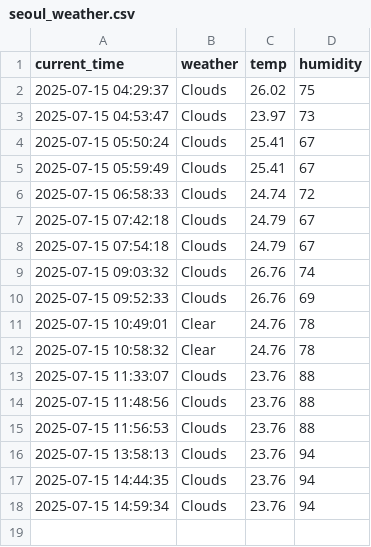
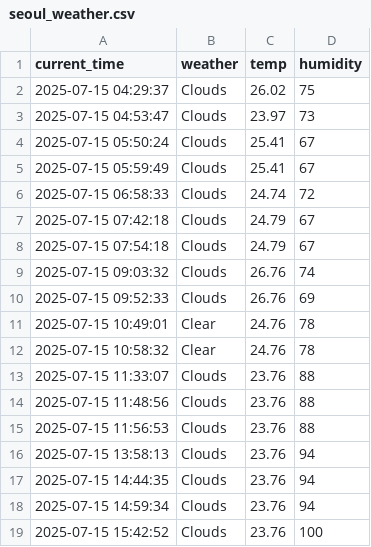
Before and after one commit to Minseok-011105/seoul_weather_5_minute, a CSV file: seoul_weather.csv, drawn as a sheet; the diff names each change by its address in the sheet, - before the commit and + after, or states it on an @@ line.

```diff
--- a/seoul_weather.csv
+++ b/seoul_weather.csv
+row 19: 2025-07-15 15:42:52 | Clouds | 23.76 | 100
```
